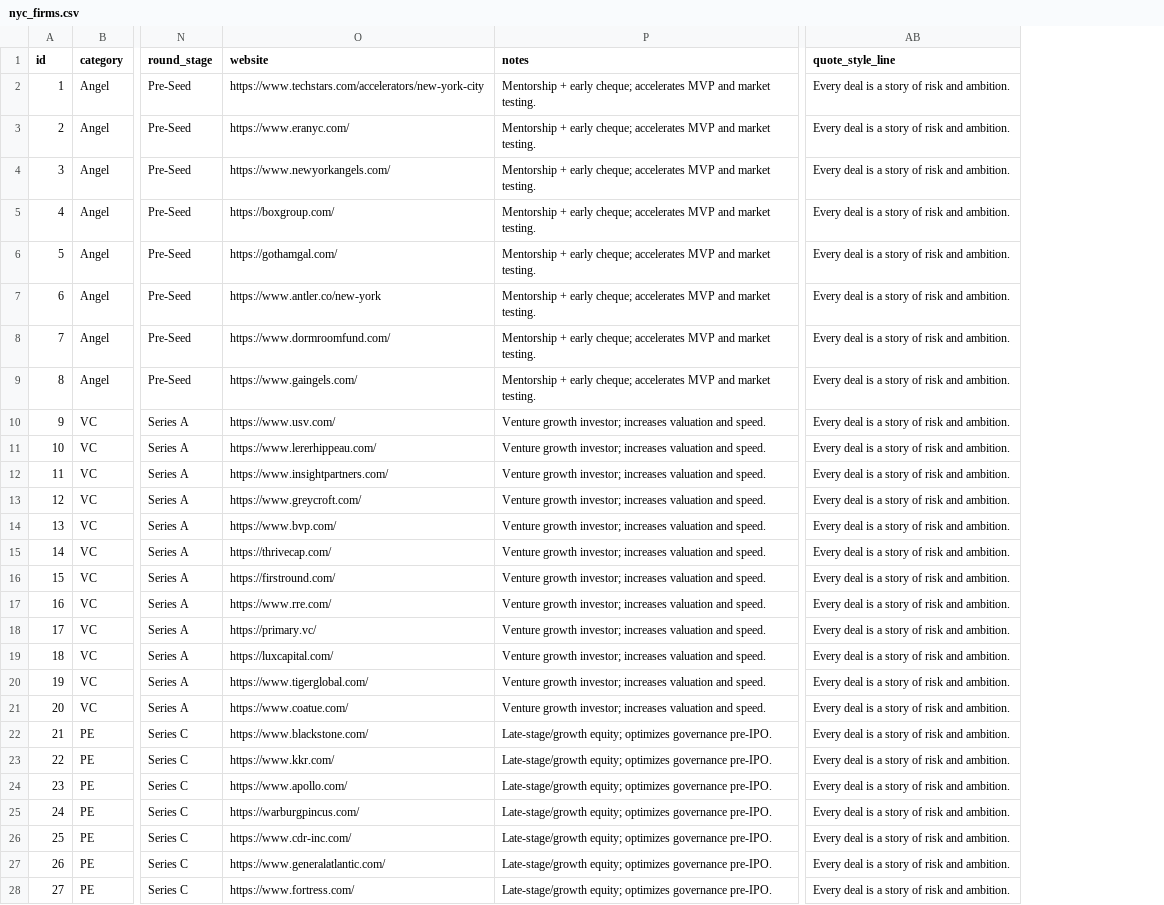
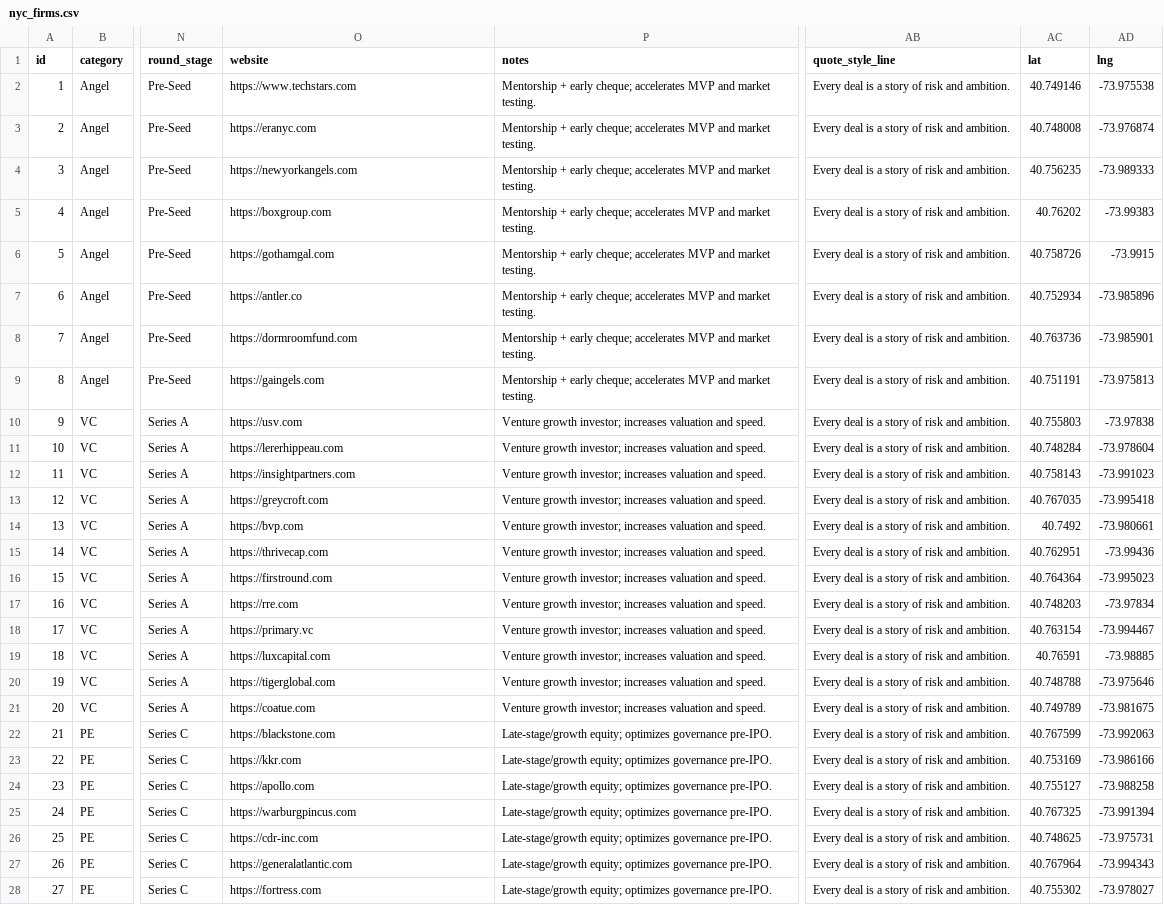
Before and after one commit to JiamingW-Official/RoadMap, a CSV file: nyc_firms.csv, drawn as a sheet; only a part is shown, gaps mark what is left out; the diff covers the shown part only; the diff names each change by its address in the sheet, - before the commit and + after, or states it on an @@ line.

Commit message:
feat: data pipeline uses provided lat/lng; geocode cache clear; clustering & economy panel; cursor UX

```diff
--- a/nyc_firms.csv
+++ b/nyc_firms.csv
+column AC (lat), rows 2-28: 40.749146 | 40.748008 | 40.756235 | 40.76202 | 40.758726 | 40.752934 | 40.763736 | 40.751191 | 40.755803 | 40.748284 | 40.758143 | 40.767035 | 40.7492 | 40.762951 | 40.764364 | 40.748203 | 40.763154 | 40.76591 | 40.748788 | 40.749789 | 40.767599 | 40.753169 | 40.755127 | 40.767325 | 40.748625 | 40.767964 | 40.755302
+column AD (lng), rows 2-28: -73.975538 | -73.976874 | -73.989333 | -73.99383 | -73.9915 | -73.985896 | -73.985901 | -73.975813 | -73.97838 | -73.978604 | -73.991023 | -73.995418 | -73.980661 | -73.99436 | -73.995023 | -73.97834 | -73.994467 | -73.98885 | -73.975646 | -73.981675 | -73.992063 | -73.986166 | -73.988258 | -73.991394 | -73.975731 | -73.994343 | -73.978027
-O2 (website): https://www.techstars.com/accelerators/new-york-city
+O2 (website): https://www.techstars.com
-O3 (website): https://www.eranyc.com/
+O3 (website): https://eranyc.com
-O4 (website): https://www.newyorkangels.com/
+O4 (website): https://newyorkangels.com
-O5 (website): https://boxgroup.com/
+O5 (website): https://boxgroup.com
-O6 (website): https://gothamgal.com/
+O6 (website): https://gothamgal.com
-O7 (website): https://www.antler.co/new-york
+O7 (website): https://antler.co
-O8 (website): https://www.dormroomfund.com/
+O8 (website): https://dormroomfund.com
-O9 (website): https://www.gaingels.com/
+O9 (website): https://gaingels.com
-O10 (website): https://www.usv.com/
+O10 (website): https://usv.com
-O11 (website): https://www.lererhippeau.com/
+O11 (website): https://lererhippeau.com
-O12 (website): https://www.insightpartners.com/
+O12 (website): https://insightpartners.com
-O13 (website): https://www.greycroft.com/
+O13 (website): https://greycroft.com
-O14 (website): https://www.bvp.com/
+O14 (website): https://bvp.com
-O15 (website): https://thrivecap.com/
+O15 (website): https://thrivecap.com
-O16 (website): https://firstround.com/
+O16 (website): https://firstround.com
-O17 (website): https://www.rre.com/
+O17 (website): https://rre.com
-O18 (website): https://primary.vc/
+O18 (website): https://primary.vc
-O19 (website): https://luxcapital.com/
+O19 (website): https://luxcapital.com
-O20 (website): https://www.tigerglobal.com/
+O20 (website): https://tigerglobal.com
-O21 (website): https://www.coatue.com/
+O21 (website): https://coatue.com
-O22 (website): https://www.blackstone.com/
+O22 (website): https://blackstone.com
-O23 (website): https://www.kkr.com/
+O23 (website): https://kkr.com
-O24 (website): https://www.apollo.com/
+O24 (website): https://apollo.com
-O25 (website): https://warburgpincus.com/
+O25 (website): https://warburgpincus.com
-O26 (website): https://www.cdr-inc.com/
+O26 (website): https://cdr-inc.com
-O27 (website): https://www.generalatlantic.com/
+O27 (website): https://generalatlantic.com
-O28 (website): https://www.fortress.com/
+O28 (website): https://fortress.com
```
Also changed, not shown: 46 edited cells elsewhere in this file, 13 other files.
